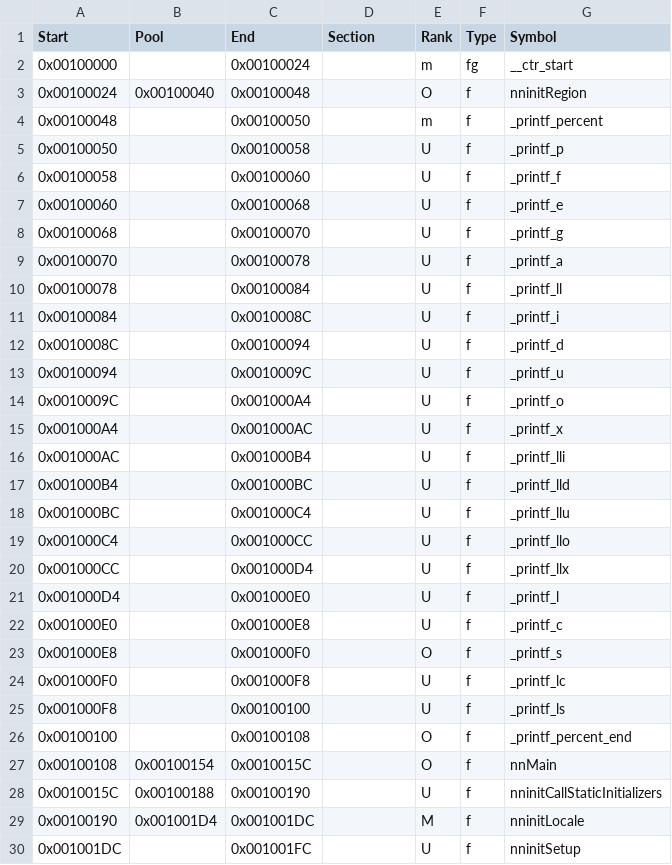
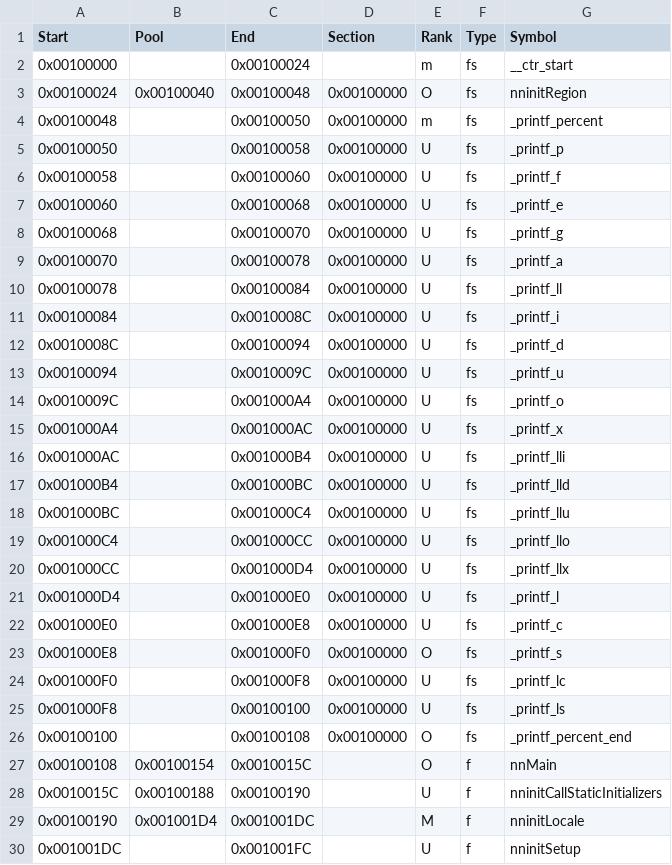
Before and after one commit to RE-Pepper/RE-Pepper, a CSV file: data/ver/eu/map.csv, drawn as a sheet; only a part is shown; the diff covers the shown part only.

```diff
--- a/data/ver/eu/map.csv
+++ b/data/ver/eu/map.csv
@@ -1,27 +1,27 @@
 Start,     Pool,      End,       Section,   Rank,Type,Symbol
-0x00100000,          ,0x00100024,          ,m,fg,__ctr_start
-0x00100024,0x00100040,0x00100048,          ,O,f,nninitRegion
-0x00100048,          ,0x00100050,          ,m,f,_printf_percent
-0x00100050,          ,0x00100058,          ,U,f,_printf_p
-0x00100058,          ,0x00100060,          ,U,f,_printf_f
-0x00100060,          ,0x00100068,          ,U,f,_printf_e
-0x00100068,          ,0x00100070,          ,U,f,_printf_g
-0x00100070,          ,0x00100078,          ,U,f,_printf_a
-0x00100078,          ,0x00100084,          ,U,f,_printf_ll
-0x00100084,          ,0x0010008C,          ,U,f,_printf_i
-0x0010008C,          ,0x00100094,          ,U,f,_printf_d
-0x00100094,          ,0x0010009C,          ,U,f,_printf_u
-0x0010009C,          ,0x001000A4,          ,U,f,_printf_o
-0x001000A4,          ,0x001000AC,          ,U,f,_printf_x
-0x001000AC,          ,0x001000B4,          ,U,f,_printf_lli
-0x001000B4,          ,0x001000BC,          ,U,f,_printf_lld
-0x001000BC,          ,0x001000C4,          ,U,f,_printf_llu
-0x001000C4,          ,0x001000CC,          ,U,f,_printf_llo
-0x001000CC,          ,0x001000D4,          ,U,f,_printf_llx
-0x001000D4,          ,0x001000E0,          ,U,f,_printf_l
-0x001000E0,          ,0x001000E8,          ,U,f,_printf_c
-0x001000E8,          ,0x001000F0,          ,O,f,_printf_s
-0x001000F0,          ,0x001000F8,          ,U,f,_printf_lc
-0x001000F8,          ,0x00100100,          ,U,f,_printf_ls
-0x00100100,          ,0x00100108,          ,O,f,_printf_percent_end
+0x00100000,          ,0x00100024,          ,m,fs,__ctr_start
+0x00100024,0x00100040,0x00100048,0x00100000,O,fs,nninitRegion
+0x00100048,          ,0x00100050,0x00100000,m,fs,_printf_percent
+0x00100050,          ,0x00100058,0x00100000,U,fs,_printf_p
+0x00100058,          ,0x00100060,0x00100000,U,fs,_printf_f
+0x00100060,          ,0x00100068,0x00100000,U,fs,_printf_e
+0x00100068,          ,0x00100070,0x00100000,U,fs,_printf_g
+0x00100070,          ,0x00100078,0x00100000,U,fs,_printf_a
+0x00100078,          ,0x00100084,0x00100000,U,fs,_printf_ll
+0x00100084,          ,0x0010008C,0x00100000,U,fs,_printf_i
+0x0010008C,          ,0x00100094,0x00100000,U,fs,_printf_d
+0x00100094,          ,0x0010009C,0x00100000,U,fs,_printf_u
+0x0010009C,          ,0x001000A4,0x00100000,U,fs,_printf_o
+0x001000A4,          ,0x001000AC,0x00100000,U,fs,_printf_x
+0x001000AC,          ,0x001000B4,0x00100000,U,fs,_printf_lli
+0x001000B4,          ,0x001000BC,0x00100000,U,fs,_printf_lld
+0x001000BC,          ,0x001000C4,0x00100000,U,fs,_printf_llu
+0x001000C4,          ,0x001000CC,0x00100000,U,fs,_printf_llo
+0x001000CC,          ,0x001000D4,0x00100000,U,fs,_printf_llx
+0x001000D4,          ,0x001000E0,0x00100000,U,fs,_printf_l
+0x001000E0,          ,0x001000E8,0x00100000,U,fs,_printf_c
+0x001000E8,          ,0x001000F0,0x00100000,O,fs,_printf_s
+0x001000F0,          ,0x001000F8,0x00100000,U,fs,_printf_lc
+0x001000F8,          ,0x00100100,0x00100000,U,fs,_printf_ls
+0x00100100,          ,0x00100108,0x00100000,O,fs,_printf_percent_end
 0x00100108,0x00100154,0x0010015C,          ,O,f,nnMain
```
Also changed, not shown: 38 edited cells elsewhere in this file, 24 other files.
